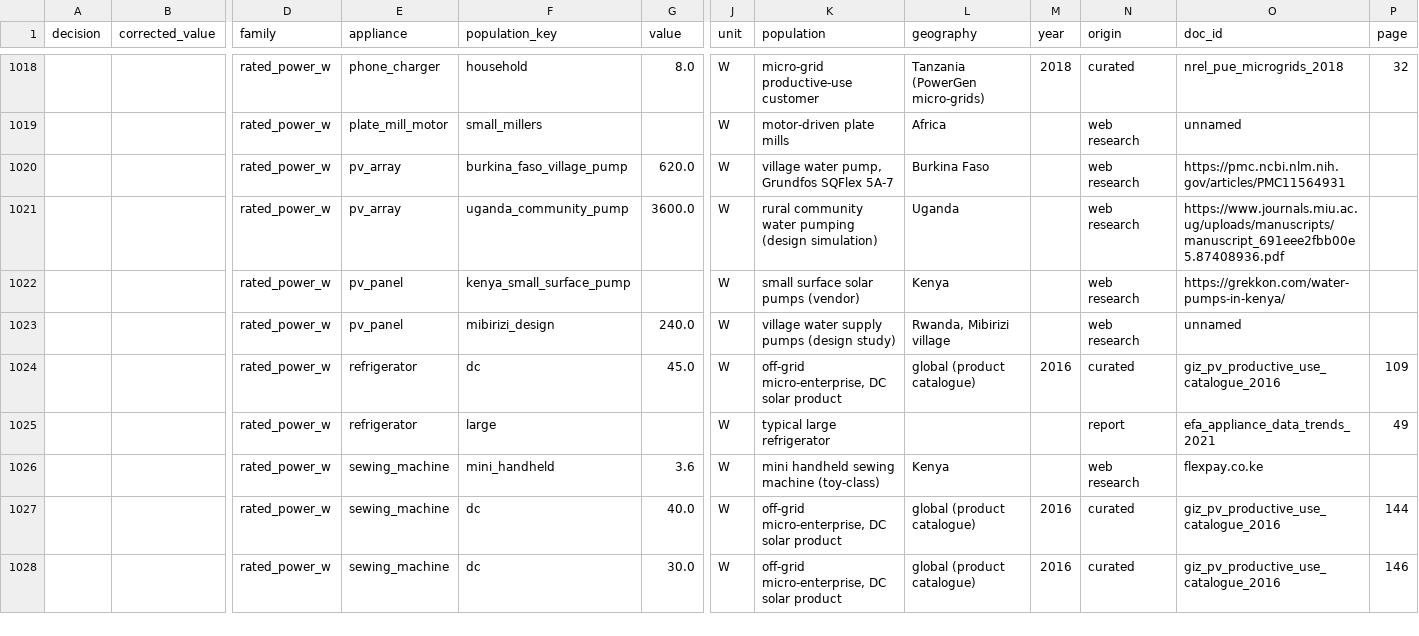
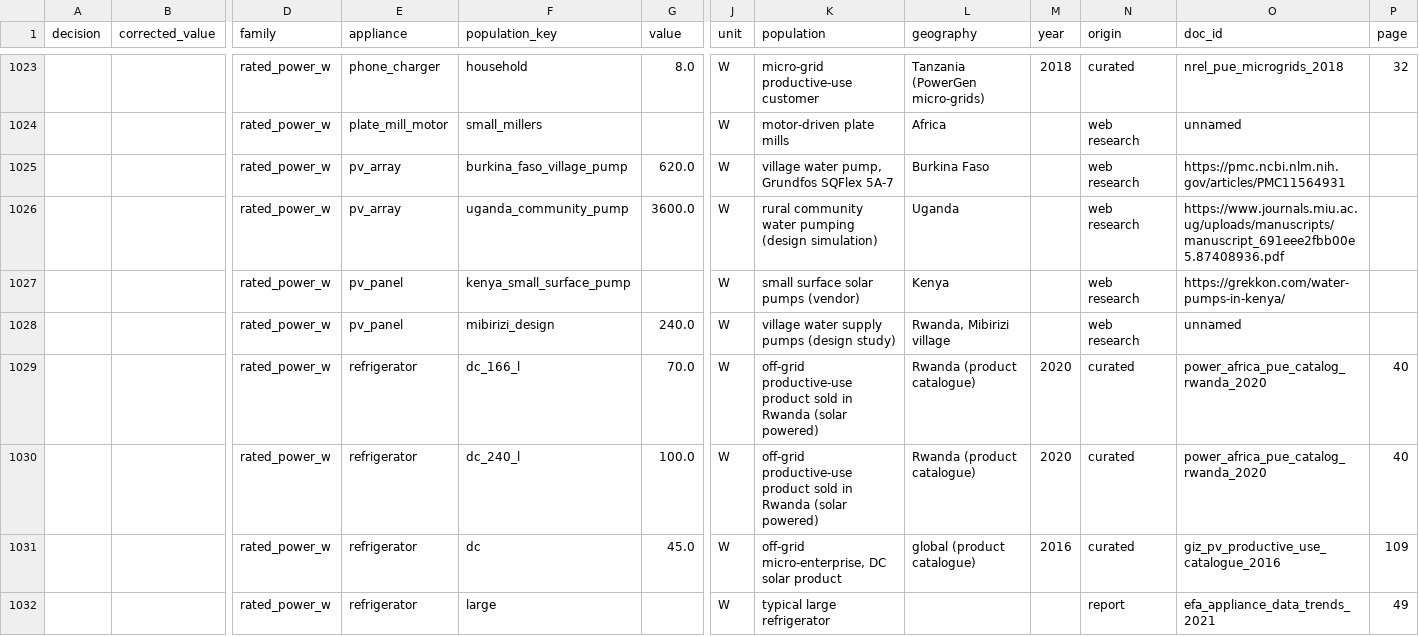
Before and after one commit to esemsc-as4623/peek-load, a CSV file: reports/review/evidence_review.csv, drawn as a sheet; only a part is shown, gaps mark what is left out; the shorter side is filled out with more unchanged rows; rows hold the shown columns only; the diff covers the shown part only; the diff names each change by its address in the sheet, - before the commit and + after, or states it on an @@ line.

```diff
--- a/reports/review/evidence_review.csv
+++ b/reports/review/evidence_review.csv
+row 1029:  |  | rated_power_w | refrigerator | dc_166_l | 70.0 | W | off-grid productive-use product sold in Rwanda (solar powered) | Rwanda (product catalogue) | 2020 | curated | power_africa_pue_catalog_rwanda_2020 | 40
+row 1030:  |  | rated_power_w | refrigerator | dc_240_l | 100.0 | W | off-grid productive-use product sold in Rwanda (solar powered) | Rwanda (product catalogue) | 2020 | curated | power_africa_pue_catalog_rwanda_2020 | 40
```
Also changed, not shown: 8 added rows elsewhere in this file, data/processed/validation_anchors/mtf_enterprise_usage.csv, reports/review/validation_flags.csv, 24 other files.
